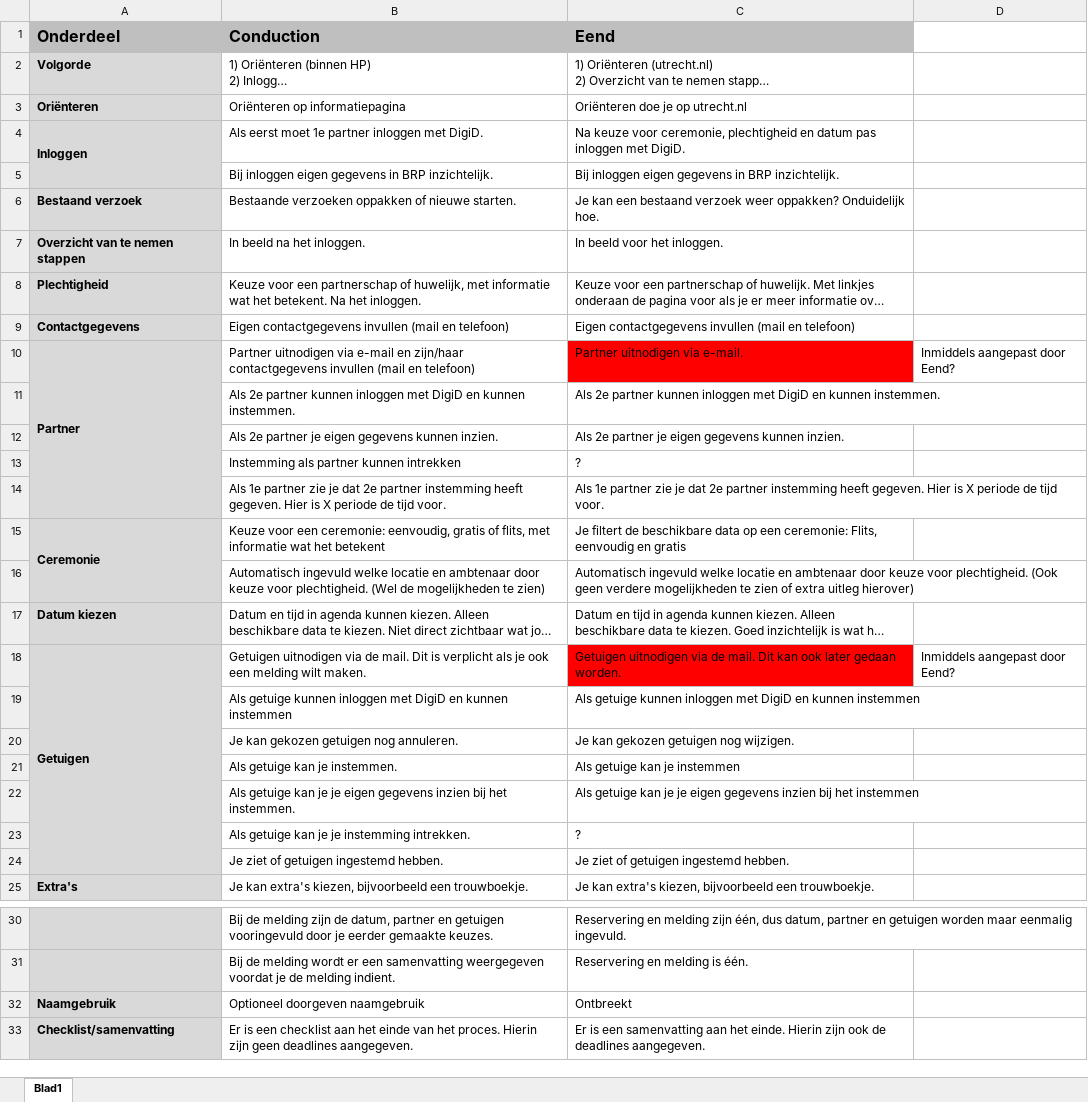
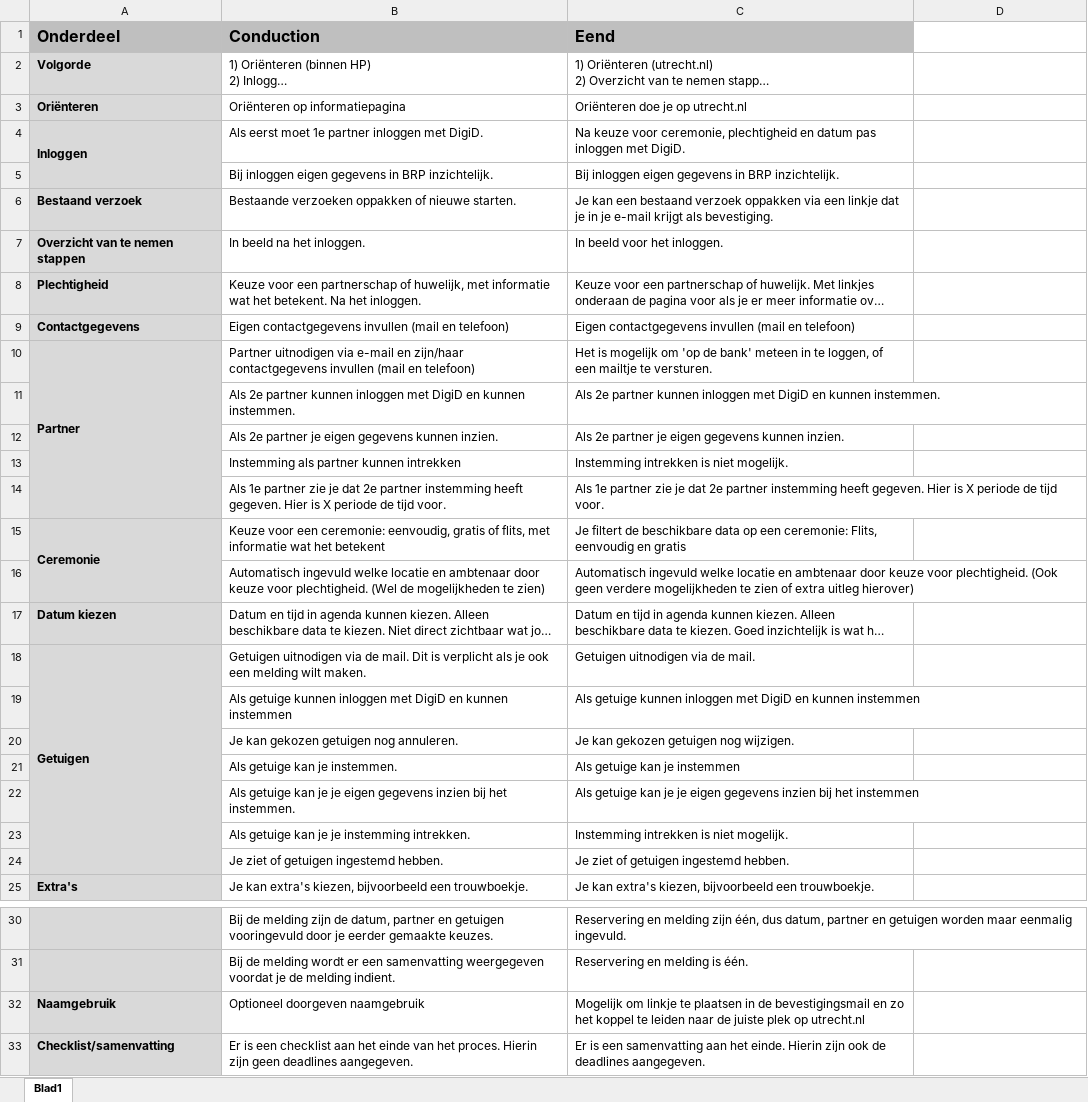
Before and after one commit to VNG-Realisatie/huwelijksplanner, an Excel workbook: documenten/Vergelijking HP Conduction en Eend.xlsx, sheet Blad1, drawn as a sheet; only a part is shown, gaps mark what is left out; long unchanged cells end in …; values as stored, in another font and other column widths than the file's, no borders; the diff names each change by its address in the sheet, - before the commit and + after, or states it on an @@ line.

Commit message:
Add files via upload

```diff
--- a/documenten/Vergelijking HP Conduction en Eend.xlsx (sheet Blad1)
+++ b/documenten/Vergelijking HP Conduction en Eend.xlsx (sheet Blad1)
-C6 (Eend): …bestaand verzoek weer oppakken? Onduidelijk hoe.
+C6 (Eend): …bestaand verzoek oppakken via een linkje dat je in je e-mail krijgt als bevestiging.
-C10 (Eend): Partner uitnodigen via e-mail.
+C10 (Eend): Het is mogelijk om 'op de bank' meteen in te loggen, of een mailtje te versturen.
-C10 fill: #FF0000
+C10 fill: none
-D10: Inmiddels aangepast door Eend?
+D10: (empty)
-C13 (Eend): ?
+C13 (Eend): Instemming intrekken is niet mogelijk.
-C18 (Eend): …de mail. Dit kan ook later gedaan worden.
+C18 (Eend): …de mail.
-C18 fill: #FF0000
+C18 fill: none
-D18: Inmiddels aangepast door Eend?
+D18: (empty)
-C23 (Eend): ?
+C23 (Eend): Instemming intrekken is niet mogelijk.
-C32 (Eend): Ontbreekt
+C32 (Eend): Mogelijk om linkje te plaatsen in de bevestigingsmail en zo het koppel te leiden naar de juiste plek op utrecht.nl
```
